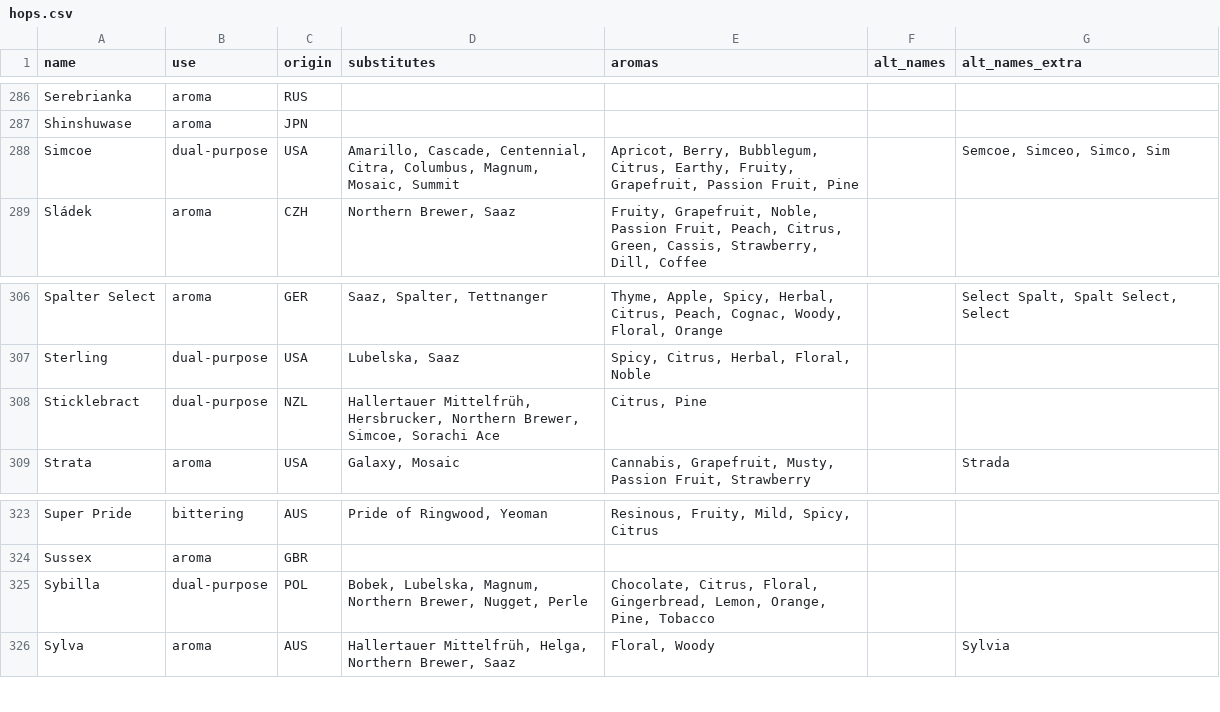
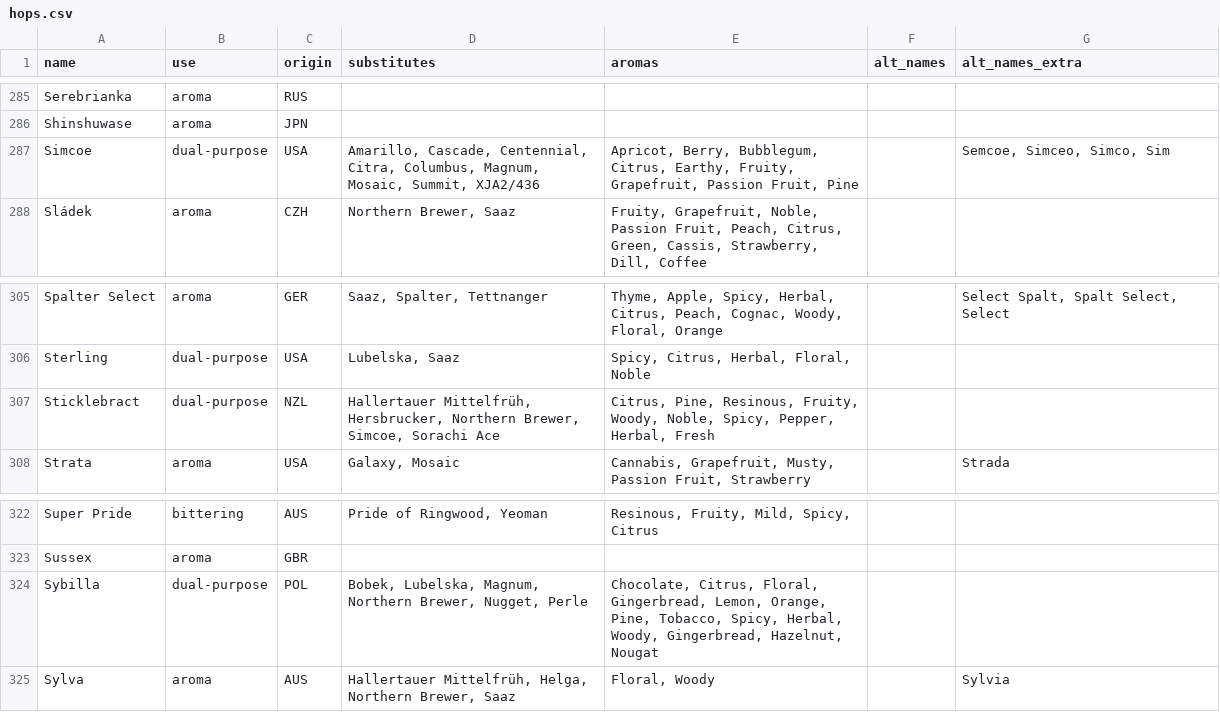
Before and after one commit to scheb/beer-analytics, a CSV file: recipe_db/data/hops.csv, drawn as a sheet; only a part is shown, gaps mark what is left out; the diff covers the shown part only.

```diff
--- a/recipe_db/data/hops.csv
+++ b/recipe_db/data/hops.csv
@@ -288,3 +287,3 @@ Serebrianka;aroma;RUS;;;;
 Shinshuwase;aroma;JPN;;;;
-Simcoe;dual-purpose;USA;Amarillo, Cascade, Centennial, Citra, Columbus, Magnum, Mosaic, Summit;Apricot, Berry, Bubblegum, Citrus, Earthy, Fruity, Grapefruit, Passion Fruit, Pine;;Semcoe, Simceo, Simco, Sim
+Simcoe;dual-purpose;USA;Amarillo, Cascade, Centennial, Citra, Columbus, Magnum, Mosaic, Summit, XJA2/436;Apricot, Berry, Bubblegum, Citrus, Earthy, Fruity, Grapefruit, Passion Fruit, Pine;;Semcoe, Simceo, Simco, Sim
 Sládek;aroma;CZH;Northern Brewer, Saaz;Fruity, Grapefruit, Noble, Passion Fruit, Peach, Citrus, Green, Cassis, Strawberry, Dill, Coffee;;
@@ -308,3 +307,3 @@ Spalter Select;aroma;GER;Saaz, Spalter, Tettnanger;Thyme, Apple, Spicy, Herbal,
 Sterling;dual-purpose;USA;Lubelska, Saaz;Spicy, Citrus, Herbal, Floral, Noble;;
-Sticklebract;dual-purpose;NZL;Hallertauer Mittelfrüh, Hersbrucker, Northern Brewer, Simcoe, Sorachi Ace;Citrus, Pine;;
+Sticklebract;dual-purpose;NZL;Hallertauer Mittelfrüh, Hersbrucker, Northern Brewer, Simcoe, Sorachi Ace;Citrus, Pine, Resinous, Fruity, Woody, Noble, Spicy, Pepper, Herbal, Fresh;;
 Strata;aroma;USA;Galaxy, Mosaic;Cannabis, Grapefruit, Musty, Passion Fruit, Strawberry;;Strada
@@ -325,3 +324,3 @@ Super Pride;bittering;AUS;Pride of Ringwood, Yeoman;Resinous, Fruity, Mild, Spic
 Sussex;aroma;GBR;;;;
-Sybilla;dual-purpose;POL;Bobek, Lubelska, Magnum, Northern Brewer, Nugget, Perle;Chocolate, Citrus, Floral, Gingerbread, Lemon, Orange, Pine, Tobacco;;
+Sybilla;dual-purpose;POL;Bobek, Lubelska, Magnum, Northern Brewer, Nugget, Perle;Chocolate, Citrus, Floral, Gingerbread, Lemon, Orange, Pine, Tobacco, Spicy, Herbal, Woody, Gingerbread, Hazelnut, Nougat;;
 Sylva;aroma;AUS;Hallertauer Mittelfrüh, Helga, Northern Brewer, Saaz;Floral, Woody;;Sylvia
```
Also changed, not shown: 1 removed row and 18 edited cells elsewhere in this file.
